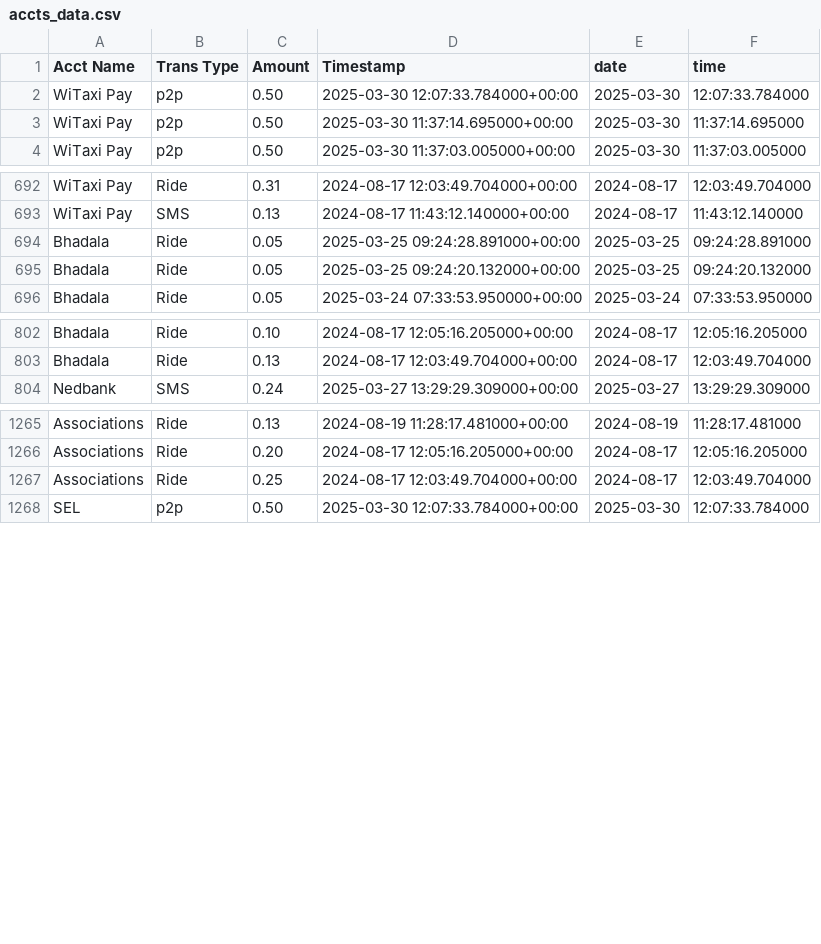
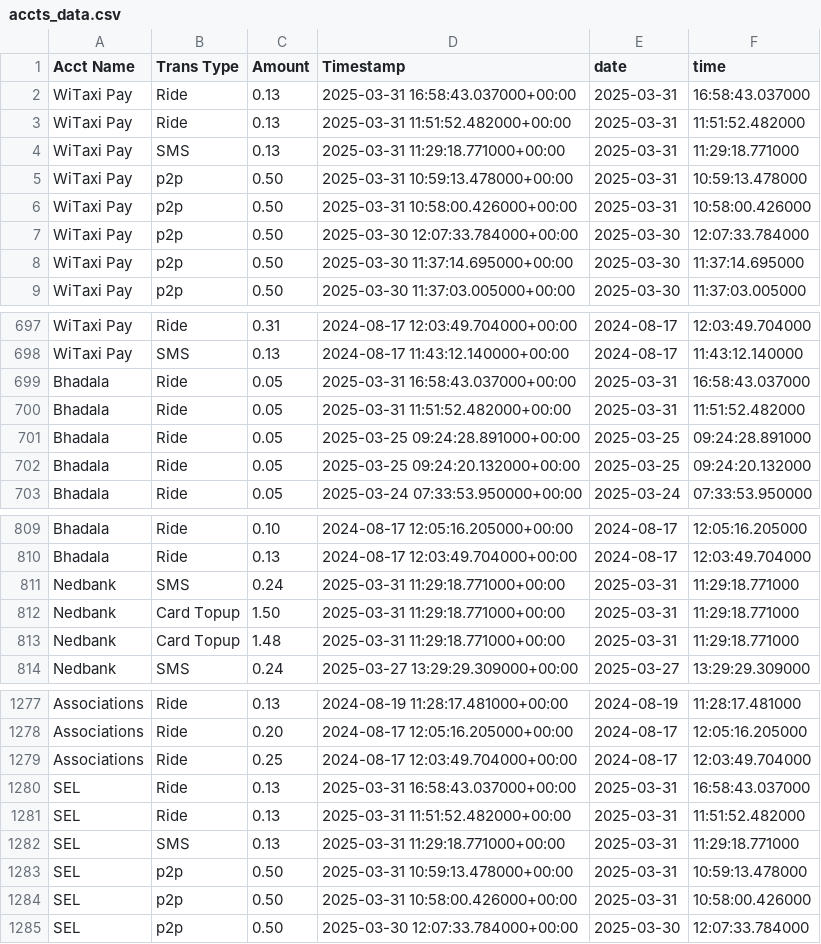
Before and after one commit to Kamal-Moha/WiTaxi-Pay-Analytics-Bhadala, a CSV file: Data/accts_data.csv, drawn as a sheet; only a part is shown, gaps mark what is left out; the diff covers the shown part only.

```diff
--- a/Data/accts_data.csv
+++ b/Data/accts_data.csv
@@ -1,2 +1,7 @@
 Acct Name,Trans Type,Amount,Timestamp,date,time
+WiTaxi Pay,Ride,0.13,2025-03-31 16:58:43.037000+00:00,2025-03-31,16:58:43.037000
+WiTaxi Pay,Ride,0.13,2025-03-31 11:51:52.482000+00:00,2025-03-31,11:51:52.482000
+WiTaxi Pay,SMS,0.13,2025-03-31 11:29:18.771000+00:00,2025-03-31,11:29:18.771000
+WiTaxi Pay,p2p,0.50,2025-03-31 10:59:13.478000+00:00,2025-03-31,10:59:13.478000
+WiTaxi Pay,p2p,0.50,2025-03-31 10:58:00.426000+00:00,2025-03-31,10:58:00.426000
 WiTaxi Pay,p2p,0.50,2025-03-30 12:07:33.784000+00:00,2025-03-30,12:07:33.784000
@@ -693,2 +698,4 @@ WiTaxi Pay,Ride,0.31,2024-08-17 12:03:49.704000+00:00,2024-08-17,12:03:49.704000
 WiTaxi Pay,SMS,0.13,2024-08-17 11:43:12.140000+00:00,2024-08-17,11:43:12.140000
+Bhadala,Ride,0.05,2025-03-31 16:58:43.037000+00:00,2025-03-31,16:58:43.037000
+Bhadala,Ride,0.05,2025-03-31 11:51:52.482000+00:00,2025-03-31,11:51:52.482000
 Bhadala,Ride,0.05,2025-03-25 09:24:28.891000+00:00,2025-03-25,09:24:28.891000
@@ -803,2 +810,5 @@ Bhadala,Ride,0.10,2024-08-17 12:05:16.205000+00:00,2024-08-17,12:05:16.205000
 Bhadala,Ride,0.13,2024-08-17 12:03:49.704000+00:00,2024-08-17,12:03:49.704000
+Nedbank,SMS,0.24,2025-03-31 11:29:18.771000+00:00,2025-03-31,11:29:18.771000
+Nedbank,Card Topup,1.50,2025-03-31 11:29:18.771000+00:00,2025-03-31,11:29:18.771000
+Nedbank,Card Topup,1.48,2025-03-31 11:29:18.771000+00:00,2025-03-31,11:29:18.771000
 Nedbank,SMS,0.24,2025-03-27 13:29:29.309000+00:00,2025-03-27,13:29:29.309000
@@ -1267,2 +1279,7 @@ Associations,Ride,0.20,2024-08-17 12:05:16.205000+00:00,2024-08-17,12:05:16.2050
 Associations,Ride,0.25,2024-08-17 12:03:49.704000+00:00,2024-08-17,12:03:49.704000
+SEL,Ride,0.13,2025-03-31 16:58:43.037000+00:00,2025-03-31,16:58:43.037000
+SEL,Ride,0.13,2025-03-31 11:51:52.482000+00:00,2025-03-31,11:51:52.482000
+SEL,SMS,0.13,2025-03-31 11:29:18.771000+00:00,2025-03-31,11:29:18.771000
+SEL,p2p,0.50,2025-03-31 10:59:13.478000+00:00,2025-03-31,10:59:13.478000
+SEL,p2p,0.50,2025-03-31 10:58:00.426000+00:00,2025-03-31,10:58:00.426000
 SEL,p2p,0.50,2025-03-30 12:07:33.784000+00:00,2025-03-30,12:07:33.784000
```
Also changed, not shown: 2 added rows elsewhere in this file, Data/data.csv.
